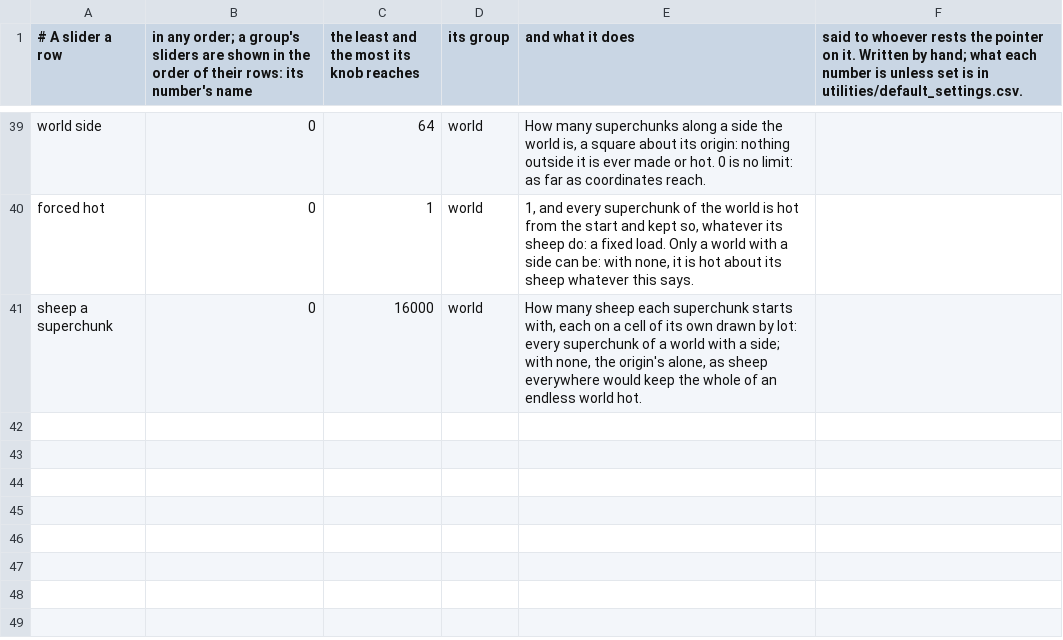
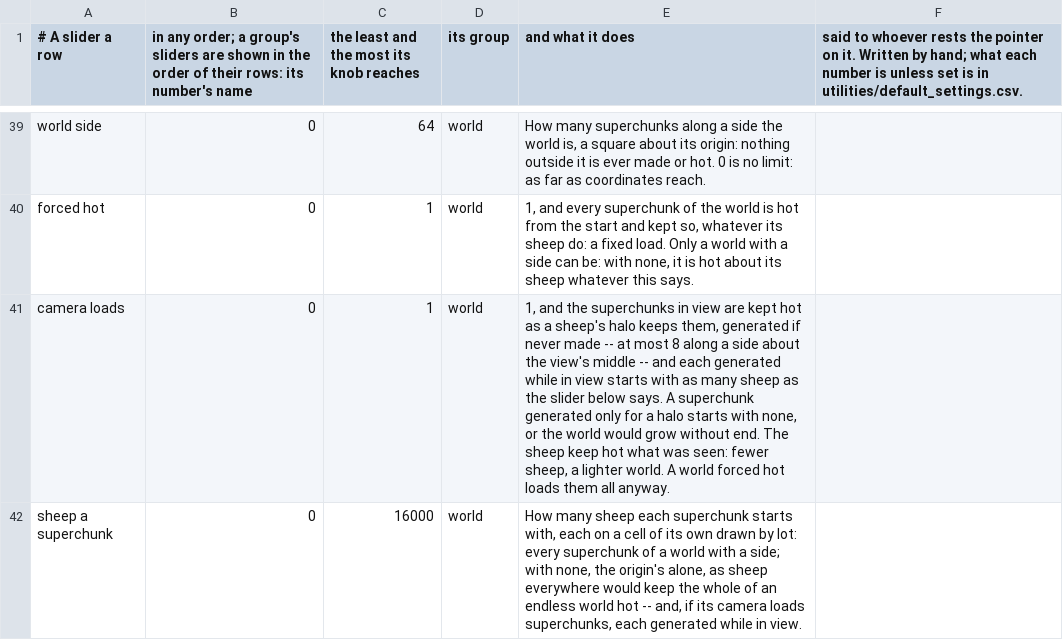
Before and after one commit to SlimiestSlimy/Civil-Egregore, a CSV file: utilities/sliders.csv, drawn as a sheet; only a part is shown, gaps mark what is left out.

```diff
--- a/utilities/sliders.csv
+++ b/utilities/sliders.csv
@@ -40,2 +40,3 @@ world side,0,64,world,"How many superchunks along a side the world is, a square
 forced hot,0,1,world,"1, and every superchunk of the world is hot from the start and kept so, whatever its sheep do: a fixed load. Only a world with a side can be: with none, it is hot about its sheep whatever this says."
-sheep a superchunk,0,16000,world,"How many sheep each superchunk starts with, each on a cell of its own drawn by lot: every superchunk of a world with a side; with none, the origin's alone, as sheep everywhere would keep the whole of an endless world hot."
+camera loads,0,1,world,"1, and the superchunks in view are kept hot as a sheep's halo keeps them, generated if never made -- at most 8 along a side about the view's middle -- and each generated while in view starts with as many sheep as the slider below says. A superchunk generated only for a halo starts with none, or the world would grow without end. The sheep keep hot what was seen: fewer sheep, a lighter world. A world forced hot loads them all anyway."
+sheep a superchunk,0,16000,world,"How many sheep each superchunk starts with, each on a cell of its own drawn by lot: every superchunk of a world with a side; with none, the origin's alone, as sheep everywhere would keep the whole of an endless world hot -- and, if its camera loads superchunks, each generated while in view."
```
Also changed, not shown: utilities/default_settings.csv, 22 other files.
